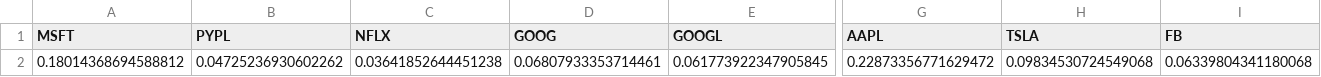
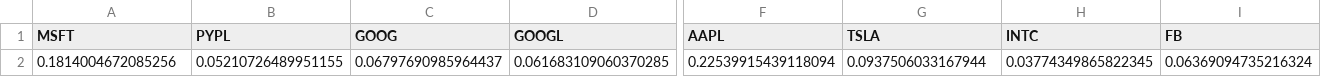
Before and after one commit to yost28/CSV_Files, a CSV file: nasdaq10.csv, drawn as a sheet; only a part is shown, gaps mark what is left out; removed rows and columns are numbered as before the commit, all else as after; rows hold the shown columns only; the diff names each change by its address in the sheet, - before the commit and + after, or states it on an @@ line.

Commit message:
update_commit

```diff
--- a/nasdaq10.csv
+++ b/nasdaq10.csv
-column C (NFLX), empty
+column H (INTC), empty
-row 2: 0.18014368694588812 | 0.04725236930602262 | 0.03641852644451238 | 0.06807933353714461 | 0.061773922347905845 | 0.22873356771629472 | 0.09834530724549068 | 0.06339804341180068
+row 2: 0.1814004672085256 | 0.05210726489951155 | 0.06797690985964437 | 0.061683109060370285 | 0.22539915439118094 | 0.0937506033167944 | 0.03774349865822345 | 0.06369094735216324
```
